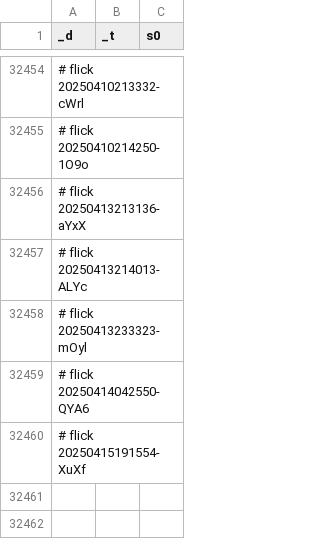
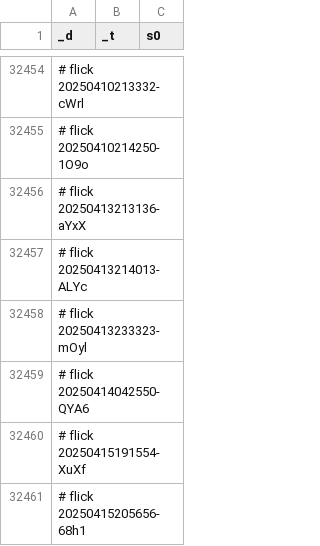
Before and after one commit to abikesa/shell-hologram, a CSV file: kitabo/ensi/testbin/test2/assets/csv/don_esrd_s0_overall.csv, drawn as a sheet; only a part is shown, gaps mark what is left out.

Commit message:
kitabo/ensi/testbin/test2/assets/csv/don_esrd_s0_overall.csv

```diff
--- a/kitabo/ensi/testbin/test2/assets/csv/don_esrd_s0_overall.csv
+++ b/kitabo/ensi/testbin/test2/assets/csv/don_esrd_s0_overall.csv
@@ -32460 +32460,2 @@ _d,_t,s0
 # flick 20250415191554-XuXf
+# flick 20250415205656-68h1
```
